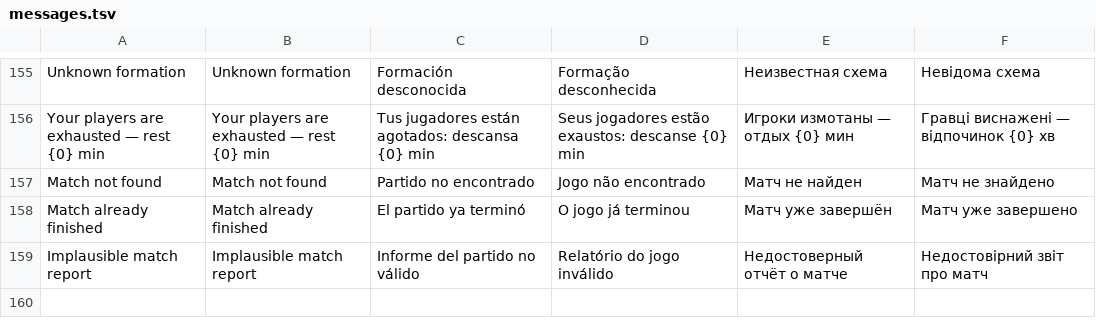
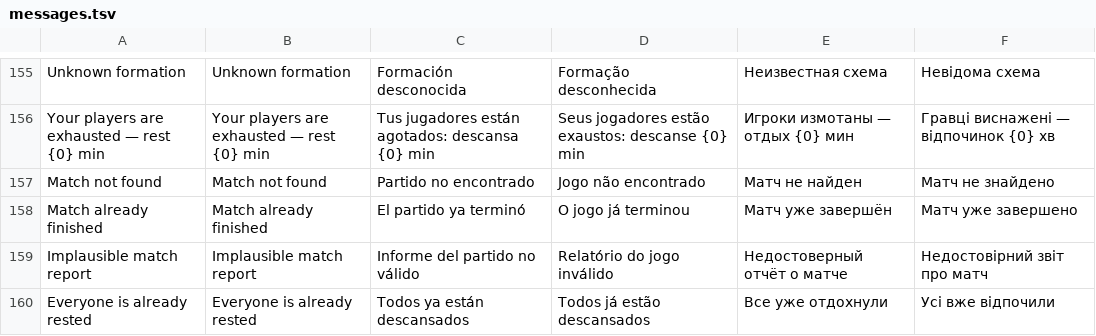
Before and after one commit to inowios/Arena-Game-Backend, a TSV file: server/src/main/resources/i18n/messages.tsv, drawn as a sheet; only a part is shown, gaps mark what is left out; the diff names each change by its address in the sheet, - before the commit and + after, or states it on an @@ line.

```diff
--- a/server/src/main/resources/i18n/messages.tsv
+++ b/server/src/main/resources/i18n/messages.tsv
+row 160: Everyone is already rested | Everyone is already rested | Todos ya están descansados | Todos já estão descansados | Все уже отдохнули | Усі вже відпочили
```
Also changed, not shown: 5 other files.
